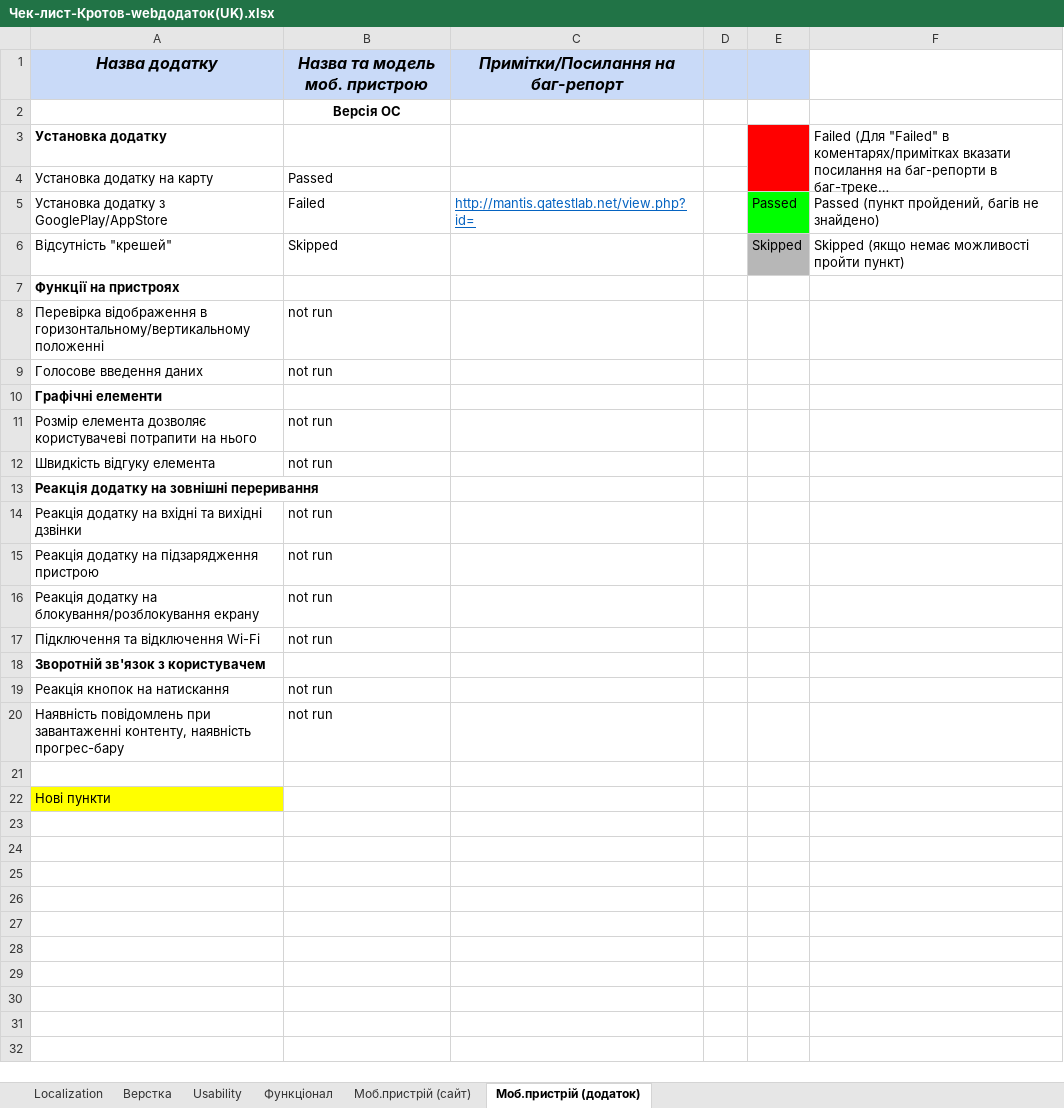
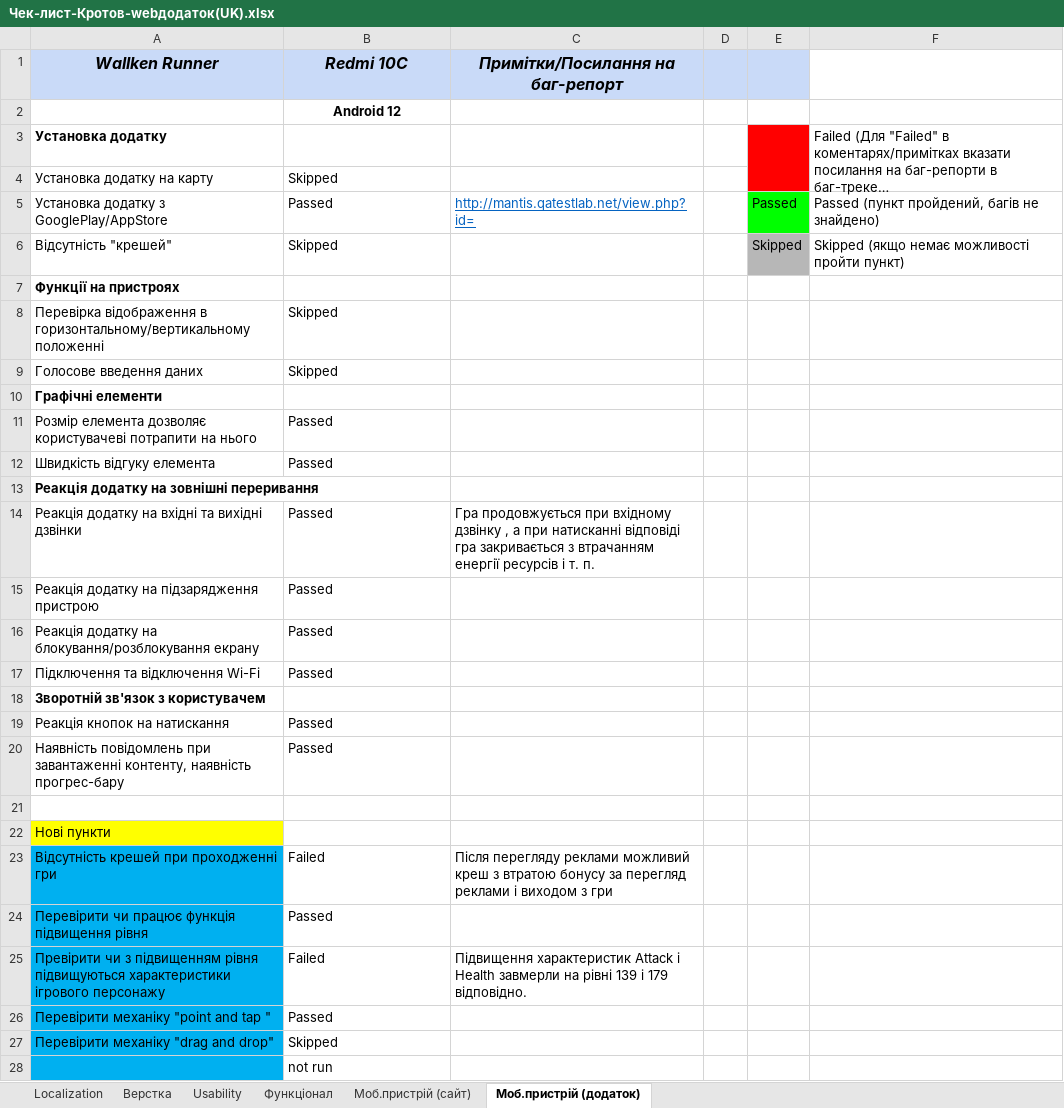
Before and after one commit to Gor8ts/itstep, an Excel workbook: Чек-лист-Кротов-webдодаток(UK).xlsx, sheet Моб.пристрій (додаток), drawn as a sheet; only a part is shown; long unchanged cells end in …; values as stored, in another font and other column widths than the file's, no borders; conditional formats not drawn; removed rows and columns are numbered as before the commit, all else as after; the diff covers the shown part only; the diff names each change by its address in the sheet, - before the commit and + after, or states it on an @@ line.

Commit message:
Check list Krotov Home Work test mobil game

```diff
--- a/Чек-лист-Кротов-webдодаток(UK).xlsx (sheet Моб.пристрій (додаток))
+++ b/Чек-лист-Кротов-webдодаток(UK).xlsx (sheet Моб.пристрій (додаток))
-row 1: Назва додатку | Назва та модель моб. пристрою | Примітки/Посилання на баг-репорт
+row 1: Wallken Runner | Redmi 10C | Примітки/Посилання на баг-репорт
-B2: Версія ОС
+B2: Android 12
-B4: Passed
+B4: Skipped
-B5: Failed
+B5: Passed
-B8:B9: not run
+B8:B9: Skipped
-B11:B12: not run
+B11:B12: Passed
-B14:B17: not run
+B14:B17: Passed
-C14: (empty)
+C14: Гра продовжується при вхідному дзвінку , а при натисканні відповіді гра закривається з втрачанням енергії ресурсів і т. п.
-B19:B20: not run
+B19:B20: Passed
+row 23: Відсутність крешей при проходженні гри | Failed | Після перегляду реклами можливий креш з втратою бонусу за перегляд реклами і виходом з гри
+row 24: Перевірити чи працює функція підвищення рівня | Passed
+row 25: Превірити чи з підвищенням рівня підвищуються характеристики ігрового персонажу | Failed | Підвищення характеристик Attack і Health завмерли на рівні 139 і 179 відповідно.
+row 26: Перевірити механіку "point and tap " | Passed
+row 27: Перевірити механіку "drag and drop" | Skipped
+row 28:  | not run
```
Also changed, not shown: 2 added rows elsewhere in this sheet.
